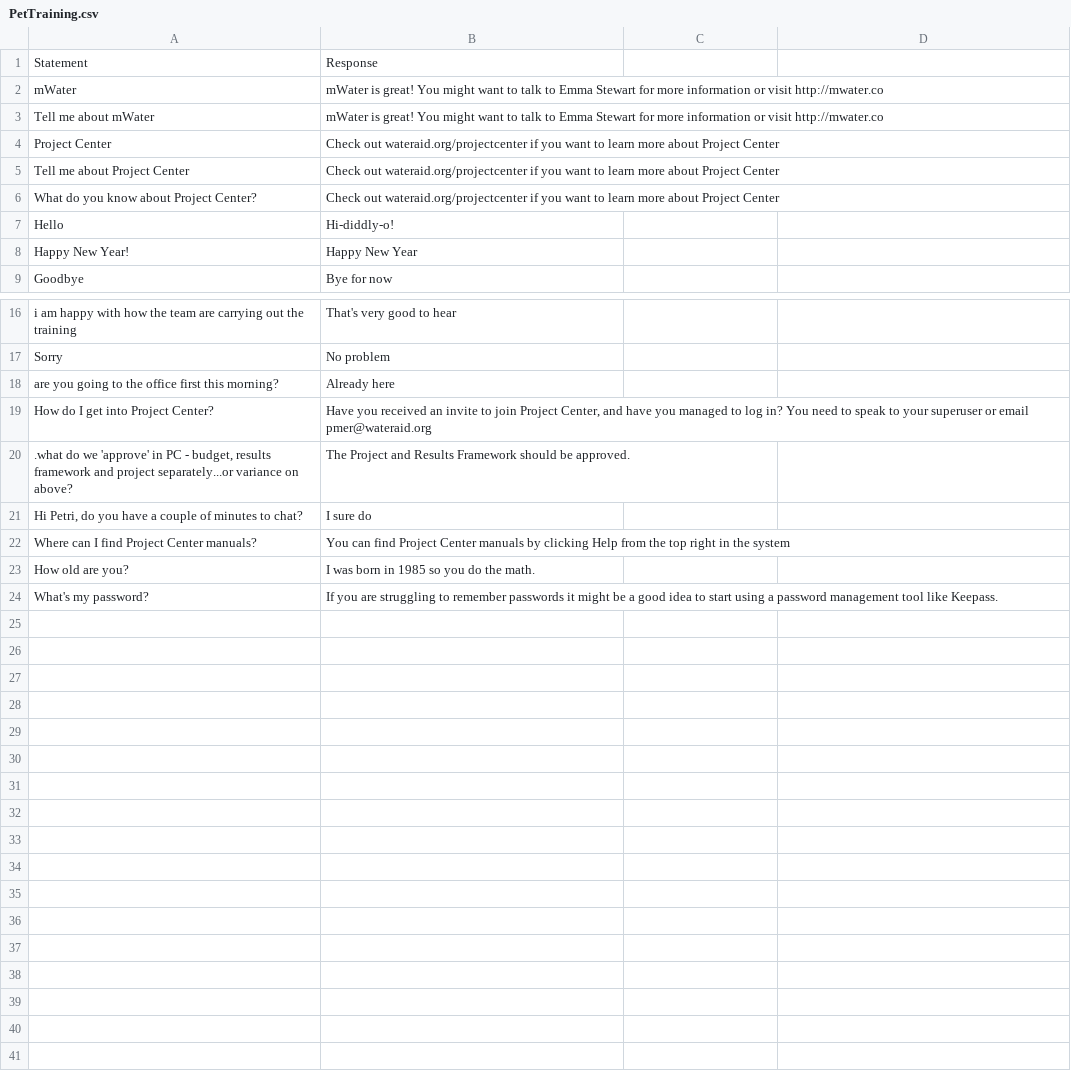
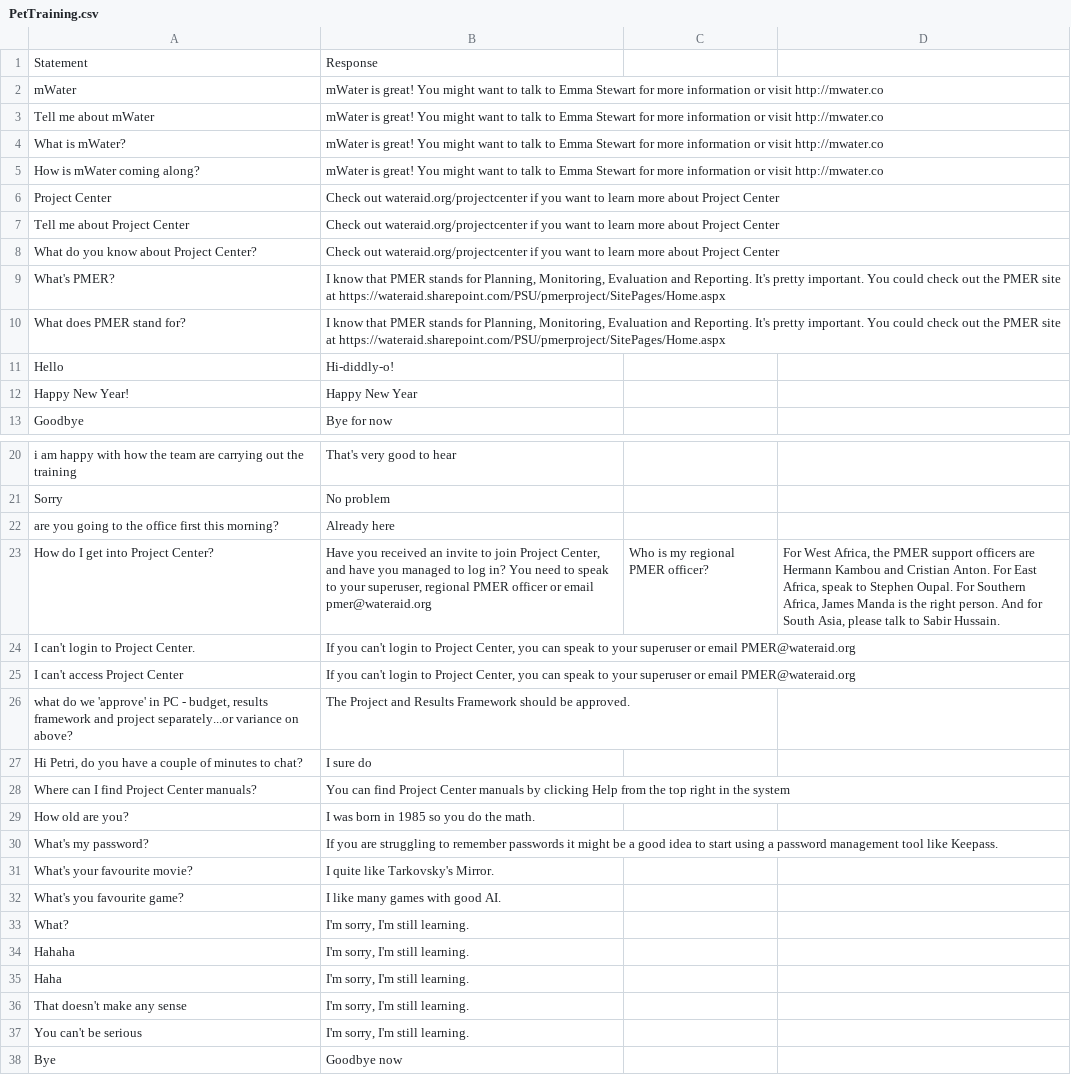
Before and after one commit to Autio/PetBot, a CSV file: PetTraining.csv, drawn as a sheet; only a part is shown, gaps mark what is left out; addresses are those after the commit; the diff names each change by its address in the sheet, - before the commit and + after, or states it on an @@ line.

Commit message:
Adding to training material

```diff
--- a/PetTraining.csv
+++ b/PetTraining.csv
+row 4: What is mWater? | mWater is great! You might want to talk to Emma Stewart for more information or visit http://mwater.co
+row 5: How is mWater coming along? | mWater is great! You might want to talk to Emma Stewart for more information or visit http://mwater.co
+row 9: What's PMER? | I know that PMER stands for Planning, Monitoring, Evaluation and Reporting. It's pretty important. You could check out the PMER site at https://wateraid.sharepoint.com/PSU/pmerproject/SitePages/Home.aspx
+row 10: What does PMER stand for? | I know that PMER stands for Planning, Monitoring, Evaluation and Reporting. It's pretty important. You could check out the PMER site at https://wateraid.sharepoint.com/PSU/pmerproject/SitePages/Home.aspx
-B23: …to your superuser or email…
+B23: …to your superuser, regional PMER officer or email…
-C23: (empty)
+C23: Who is my regional PMER officer?
-D23: (empty)
+D23: For West Africa, the PMER support officers are Hermann Kambou and Cristian Anton. For East Africa, speak to Stephen Oupal. For Southern Africa, James Manda is the right person. And for South Asia, please talk to Sabir Hussain.
+row 24: I can't login to Project Center. | If you can't login to Project Center, you can speak to your superuser or email PMER@wateraid.org
+row 25: I can't access Project Center | If you can't login to Project Center, you can speak to your superuser or email PMER@wateraid.org
-A26: .what do we…
+A26: what do we…
+row 31: What's your favourite movie? | I quite like Tarkovsky's Mirror.
+row 32: What's you favourite game? | I like many games with good AI.
+row 33: What? | I'm sorry, I'm still learning.
+row 34: Hahaha | I'm sorry, I'm still learning.
+row 35: Haha | I'm sorry, I'm still learning.
+row 36: That doesn't make any sense | I'm sorry, I'm still learning.
+row 37: You can't be serious | I'm sorry, I'm still learning.
+row 38: Bye | Goodbye now
```
Also changed, not shown: 2 other files.
